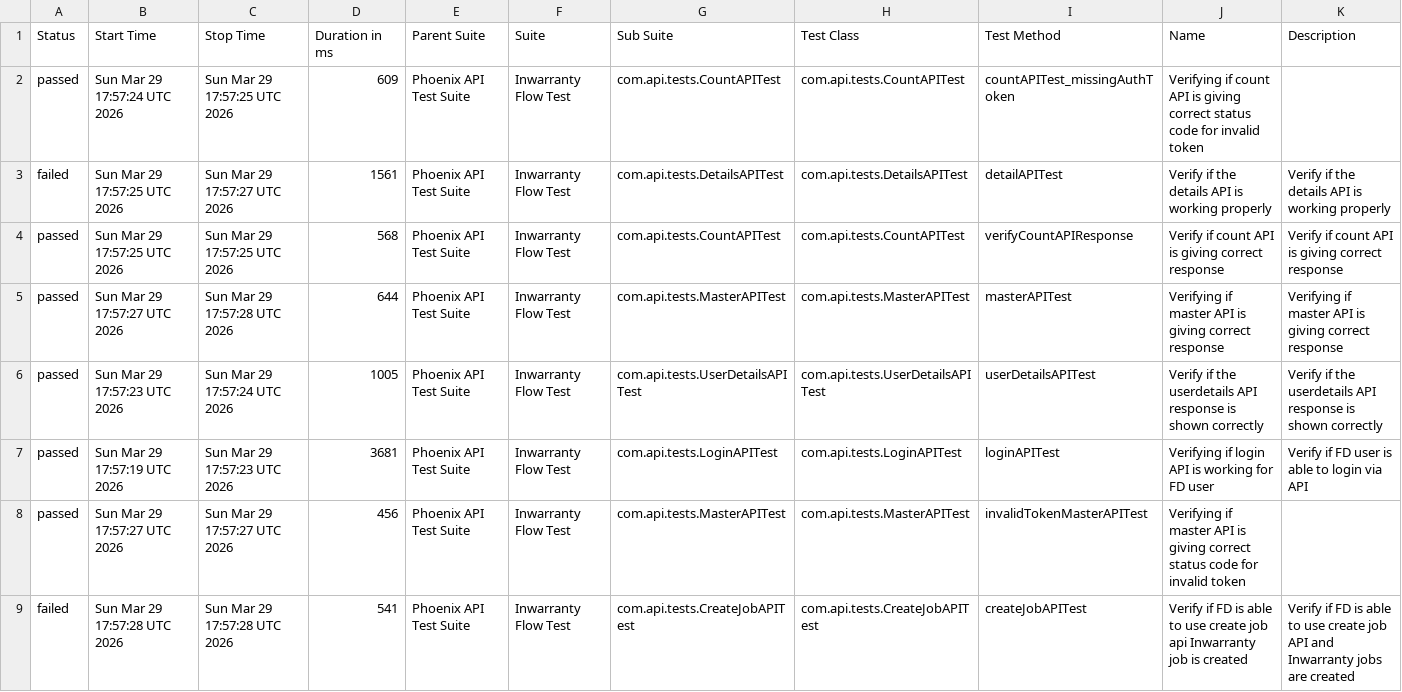
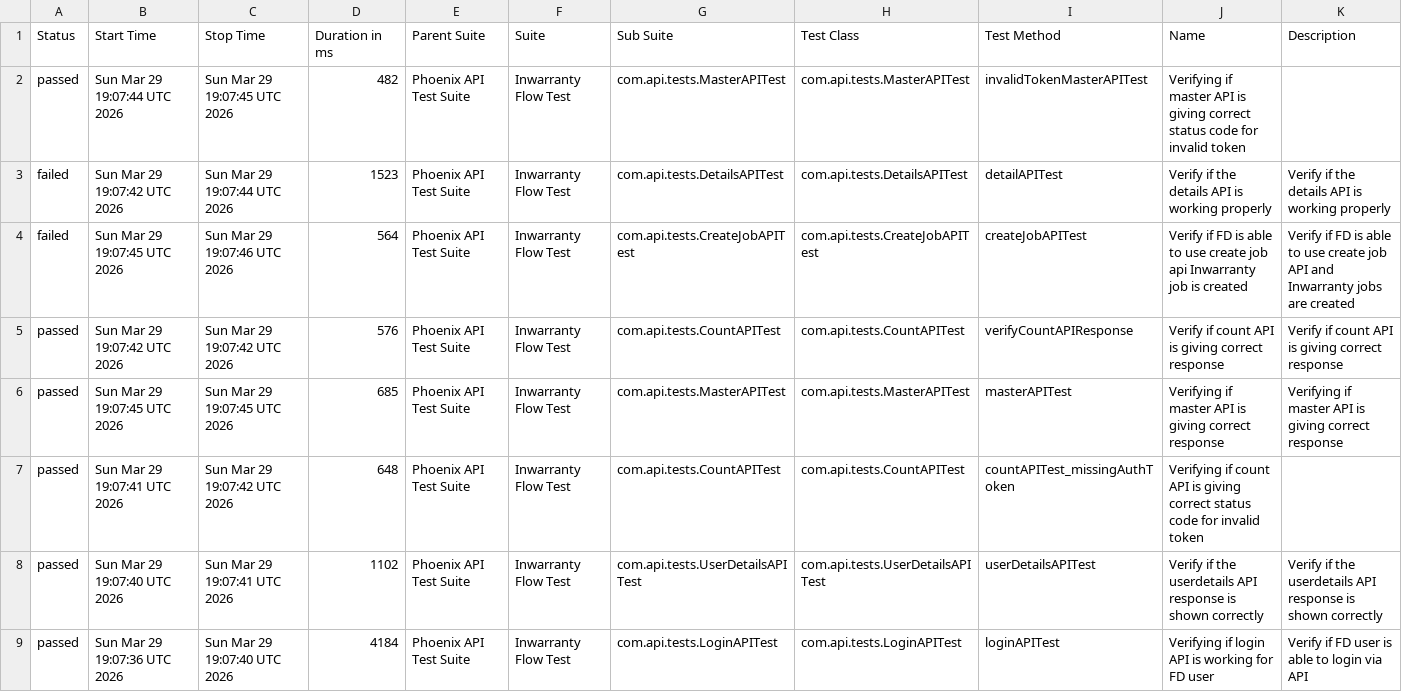
Before and after one commit to Zulminan/PhoenixTestAutomationFramework, a CSV file: data/suites.csv, drawn as a sheet.

```diff
--- a/data/suites.csv
+++ b/data/suites.csv
@@ -1,9 +1,9 @@
 "Status","Start Time","Stop Time","Duration in ms","Parent Suite","Suite","Sub Suite","Test Class","Test Method","Name","Description"
-"passed","Sun Mar 29 17:57:24 UTC 2026","Sun Mar 29 17:57:25 UTC 2026","609","Phoenix API Test Suite","Inwarranty Flow Test","com.api.tests.CountAPITest","com.api.tests.CountAPITest","countAPITest_missingAuthToken","Verifying if count API is giving correct status code for invalid token",""
-"failed","Sun Mar 29 17:57:25 UTC 2026","Sun Mar 29 17:57:27 UTC 2026","1561","Phoenix API Test Suite","Inwarranty Flow Test","com.api.tests.DetailsAPITest","com.api.tests.DetailsAPITest","detailAPITest","Verify if the details API is working properly","Verify if the details API is working properly"
-"passed","Sun Mar 29 17:57:25 UTC 2026","Sun Mar 29 17:57:25 UTC 2026","568","Phoenix API Test Suite","Inwarranty Flow Test","com.api.tests.CountAPITest","com.api.tests.CountAPITest","verifyCountAPIResponse","Verify if count API is giving correct response","Verify if count API is giving correct response"
-"passed","Sun Mar 29 17:57:27 UTC 2026","Sun Mar 29 17:57:28 UTC 2026","644","Phoenix API Test Suite","Inwarranty Flow Test","com.api.tests.MasterAPITest","com.api.tests.MasterAPITest","masterAPITest","Verifying if master API is giving correct response","Verifying if master API is giving correct response"
-"passed","Sun Mar 29 17:57:23 UTC 2026","Sun Mar 29 17:57:24 UTC 2026","1005","Phoenix API Test Suite","Inwarranty Flow Test","com.api.tests.UserDetailsAPITest","com.api.tests.UserDetailsAPITest","userDetailsAPITest","Verify if the userdetails API response is shown correctly","Verify if the userdetails API response is shown correctly"
-"passed","Sun Mar 29 17:57:19 UTC 2026","Sun Mar 29 17:57:23 UTC 2026","3681","Phoenix API Test Suite","Inwarranty Flow Test","com.api.tests.LoginAPITest","com.api.tests.LoginAPITest","loginAPITest","Verifying if login API is working for FD user","Verify if FD user is able to login via API"
-"passed","Sun Mar 29 17:57:27 UTC 2026","Sun Mar 29 17:57:27 UTC 2026","456","Phoenix API Test Suite","Inwarranty Flow Test","com.api.tests.MasterAPITest","com.api.tests.MasterAPITest","invalidTokenMasterAPITest","Verifying if master API is giving correct status code for invalid token",""
-"failed","Sun Mar 29 17:57:28 UTC 2026","Sun Mar 29 17:57:28 UTC 2026","541","Phoenix API Test Suite","Inwarranty Flow Test","com.api.tests.CreateJobAPITest","com.api.tests.CreateJobAPITest","createJobAPITest","Verify if FD is able to use create job api Inwarranty job is created","Verify if FD is able to use create job API and Inwarranty jobs are created"
+"passed","Sun Mar 29 19:07:44 UTC 2026","Sun Mar 29 19:07:45 UTC 2026","482","Phoenix API Test Suite","Inwarranty Flow Test","com.api.tests.MasterAPITest","com.api.tests.MasterAPITest","invalidTokenMasterAPITest","Verifying if master API is giving correct status code for invalid token",""
+"failed","Sun Mar 29 19:07:42 UTC 2026","Sun Mar 29 19:07:44 UTC 2026","1523","Phoenix API Test Suite","Inwarranty Flow Test","com.api.tests.DetailsAPITest","com.api.tests.DetailsAPITest","detailAPITest","Verify if the details API is working properly","Verify if the details API is working properly"
+"failed","Sun Mar 29 19:07:45 UTC 2026","Sun Mar 29 19:07:46 UTC 2026","564","Phoenix API Test Suite","Inwarranty Flow Test","com.api.tests.CreateJobAPITest","com.api.tests.CreateJobAPITest","createJobAPITest","Verify if FD is able to use create job api Inwarranty job is created","Verify if FD is able to use create job API and Inwarranty jobs are created"
+"passed","Sun Mar 29 19:07:42 UTC 2026","Sun Mar 29 19:07:42 UTC 2026","576","Phoenix API Test Suite","Inwarranty Flow Test","com.api.tests.CountAPITest","com.api.tests.CountAPITest","verifyCountAPIResponse","Verify if count API is giving correct response","Verify if count API is giving correct response"
+"passed","Sun Mar 29 19:07:45 UTC 2026","Sun Mar 29 19:07:45 UTC 2026","685","Phoenix API Test Suite","Inwarranty Flow Test","com.api.tests.MasterAPITest","com.api.tests.MasterAPITest","masterAPITest","Verifying if master API is giving correct response","Verifying if master API is giving correct response"
+"passed","Sun Mar 29 19:07:41 UTC 2026","Sun Mar 29 19:07:42 UTC 2026","648","Phoenix API Test Suite","Inwarranty Flow Test","com.api.tests.CountAPITest","com.api.tests.CountAPITest","countAPITest_missingAuthToken","Verifying if count API is giving correct status code for invalid token",""
+"passed","Sun Mar 29 19:07:40 UTC 2026","Sun Mar 29 19:07:41 UTC 2026","1102","Phoenix API Test Suite","Inwarranty Flow Test","com.api.tests.UserDetailsAPITest","com.api.tests.UserDetailsAPITest","userDetailsAPITest","Verify if the userdetails API response is shown correctly","Verify if the userdetails API response is shown correctly"
+"passed","Sun Mar 29 19:07:36 UTC 2026","Sun Mar 29 19:07:40 UTC 2026","4184","Phoenix API Test Suite","Inwarranty Flow Test","com.api.tests.LoginAPITest","com.api.tests.LoginAPITest","loginAPITest","Verifying if login API is working for FD user","Verify if FD user is able to login via API"
```
Also changed, not shown: data/behaviors.csv, 50 other files.
